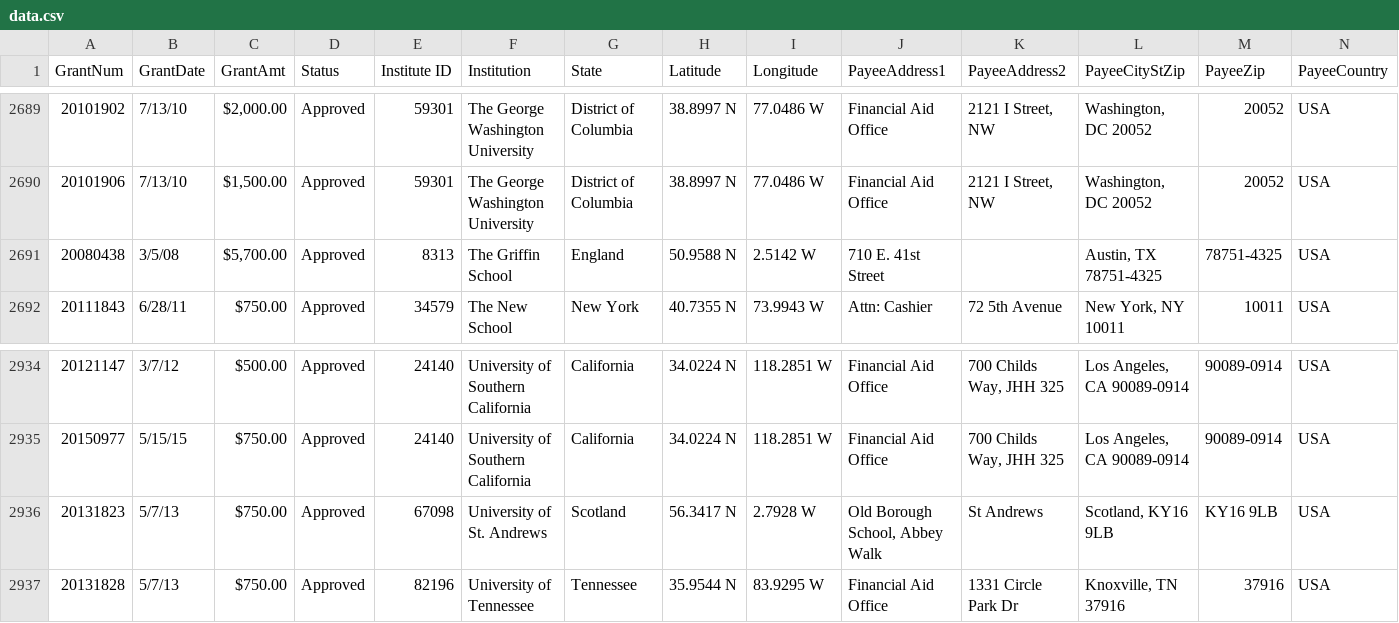
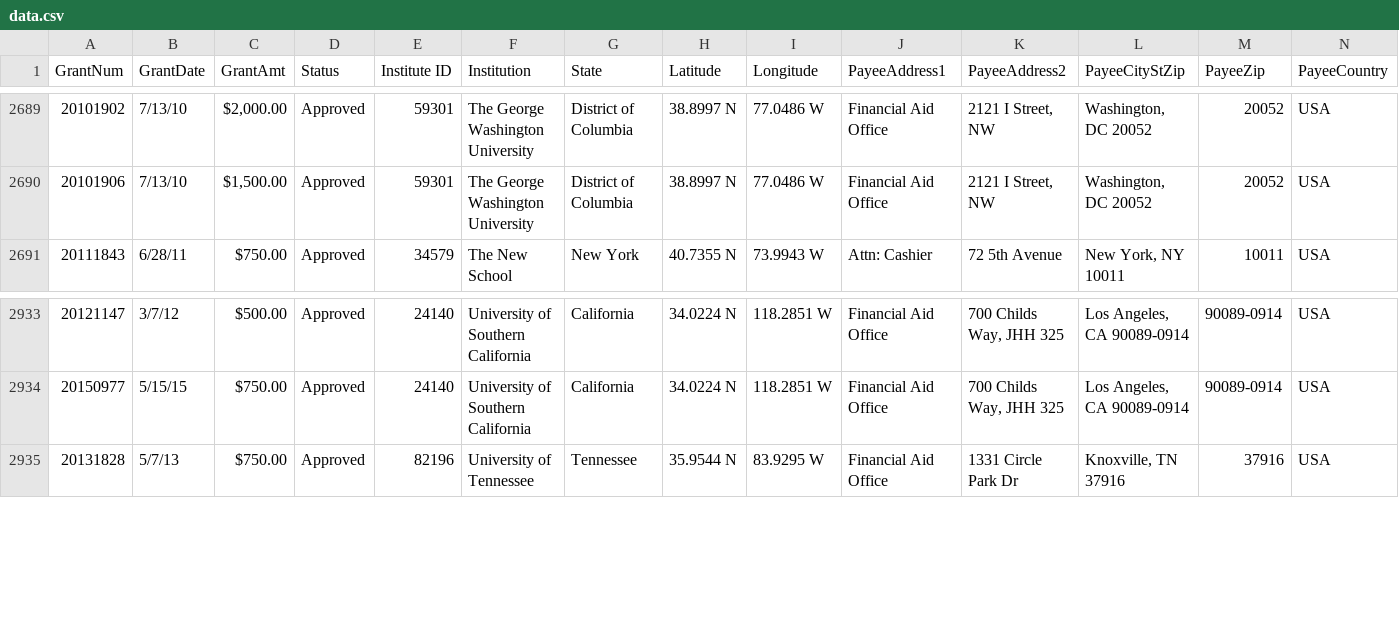
Before and after one commit to Aluu42/acf-data-viz, a CSV file: app/src/data.csv, drawn as a sheet; only a part is shown, gaps mark what is left out; rows hold the shown columns only; the diff names each change by its address in the sheet, - before the commit and + after, or states it on an @@ line.

Commit message:
removed 2 international schools

```diff
--- a/app/src/data.csv
+++ b/app/src/data.csv
-row 2691: 20080438 | 3/5/08 | $5,700.00 | Approved | 8313 | The Griffin School | England | 50.9588 N | 2.5142 W | 710 E. 41st Street |  | Austin, TX 78751-4325 | 78751-4325 | USA
-row 2936: 20131823 | 5/7/13 | $750.00 | Approved | 67098 | University of St. Andrews | Scotland | 56.3417 N | 2.7928 W | Old Borough School, Abbey Walk | St Andrews | Scotland, KY16 9LB | KY16 9LB | USA
```
